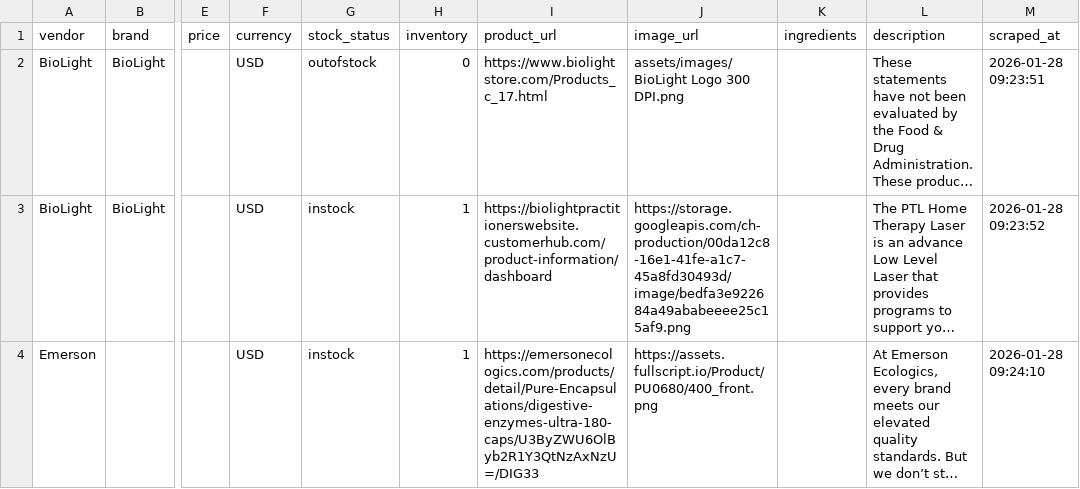
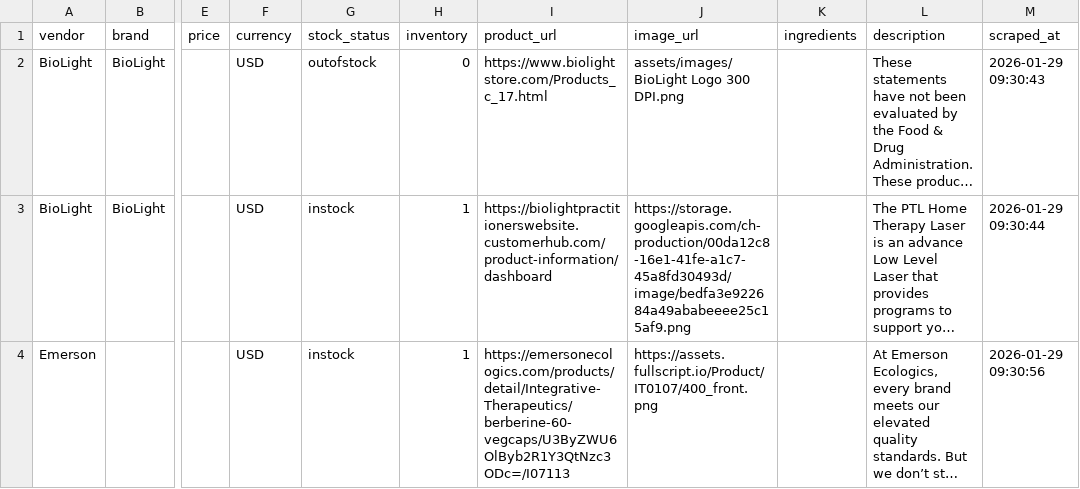
Before and after one commit to remystrong7/supplefind-imports, a CSV file: products.csv, drawn as a sheet; only a part is shown, gaps mark what is left out; long unchanged cells end in …; the diff covers the shown part only; the diff names each change by its address in the sheet, - before the commit and + after, or states it on an @@ line.

```diff
--- a/products.csv
+++ b/products.csv
-M2 (scraped_at): 2026-01-28 09:23:51
+M2 (scraped_at): 2026-01-29 09:30:43
-M3 (scraped_at): 2026-01-28 09:23:52
+M3 (scraped_at): 2026-01-29 09:30:44
-I4 (product_url): https://emersonecologics.com/products/detail/Pure-Encapsulations/digestive-enzymes-ultra-180-caps/U3ByZWU6OlByb2R1Y3QtNzAxNzU=/DIG33
+I4 (product_url): https://emersonecologics.com/products/detail/Integrative-Therapeutics/berberine-60-vegcaps/U3ByZWU6OlByb2R1Y3QtNzc3ODc=/I07113
-J4 (image_url): https://assets.fullscript.io/Product/PU0680/400_front.png
+J4 (image_url): https://assets.fullscript.io/Product/IT0107/400_front.png
-M4 (scraped_at): 2026-01-28 09:24:10
+M4 (scraped_at): 2026-01-29 09:30:56
```
Also changed, not shown: 1 removed row and 123 edited cells elsewhere in this file.
